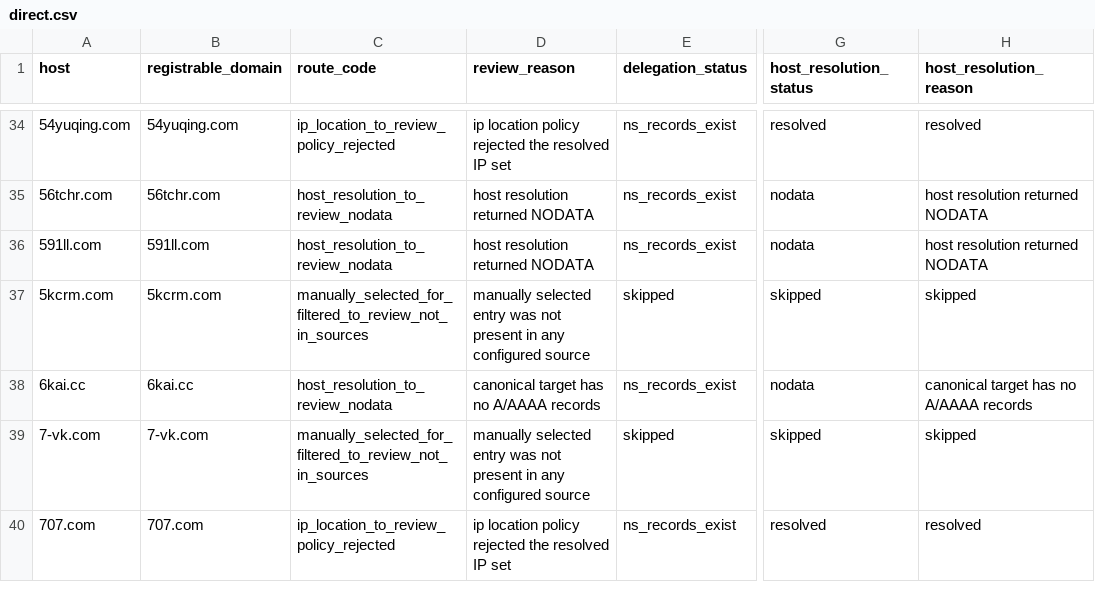
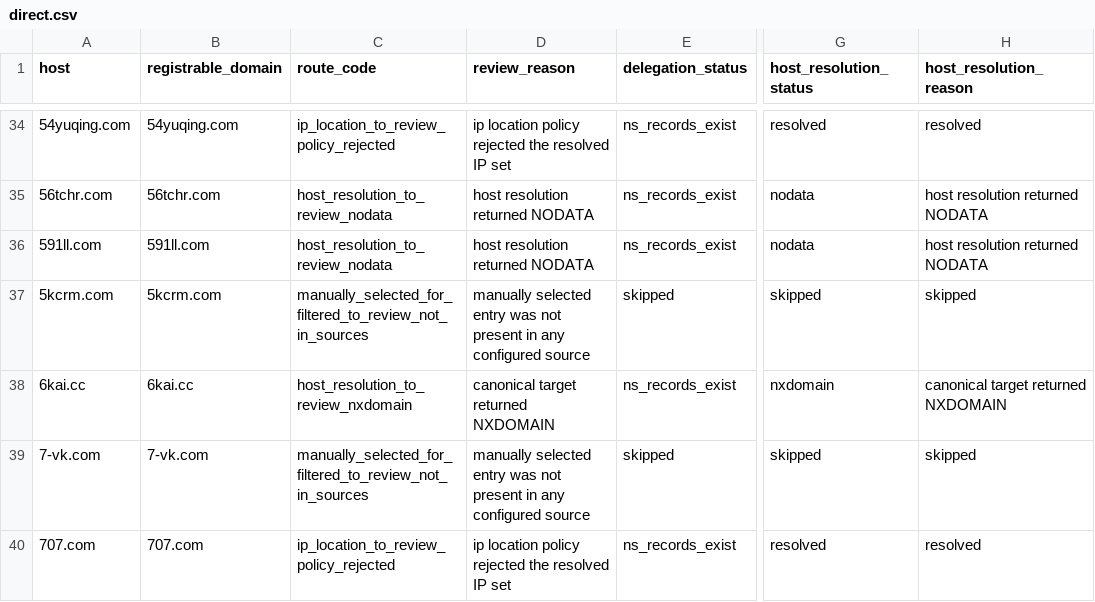
Before and after one commit to oxfa/niamodretlif, a CSV file: output/review/direct.csv, drawn as a sheet; only a part is shown, gaps mark what is left out; the diff covers the shown part only; the diff names each change by its address in the sheet, - before the commit and + after, or states it on an @@ line.

```diff
--- a/output/review/direct.csv
+++ b/output/review/direct.csv
-C38 (route_code): host_resolution_to_review_nodata
+C38 (route_code): host_resolution_to_review_nxdomain
-D38 (review_reason): canonical target has no A/AAAA records
+D38 (review_reason): canonical target returned NXDOMAIN
-G38 (host_resolution_status): nodata
+G38 (host_resolution_status): nxdomain
-H38 (host_resolution_reason): canonical target has no A/AAAA records
+H38 (host_resolution_reason): canonical target returned NXDOMAIN
```
Also changed, not shown: 1 removed row and 18 edited cells elsewhere in this file, 2 other files.
